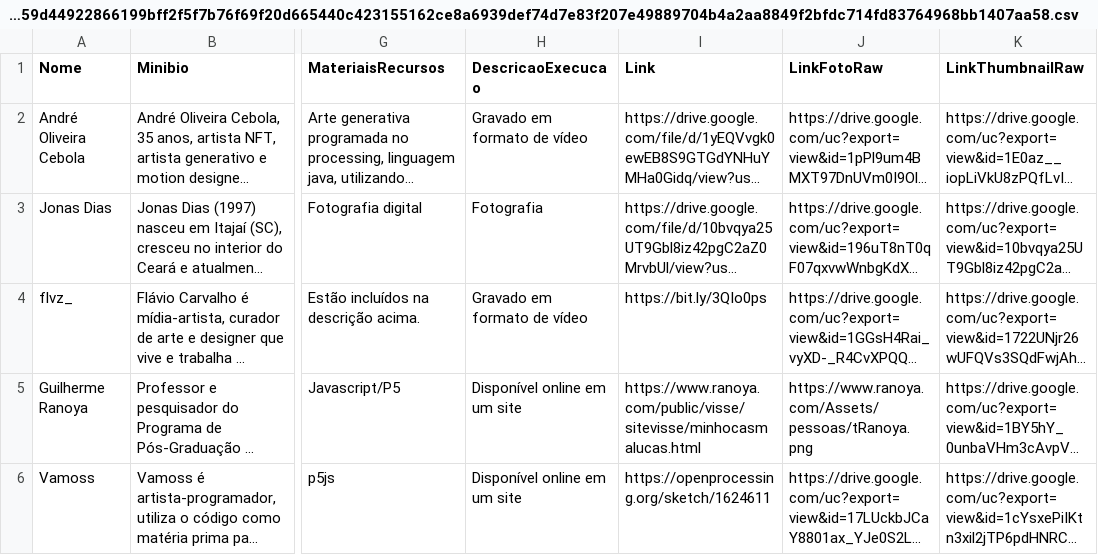
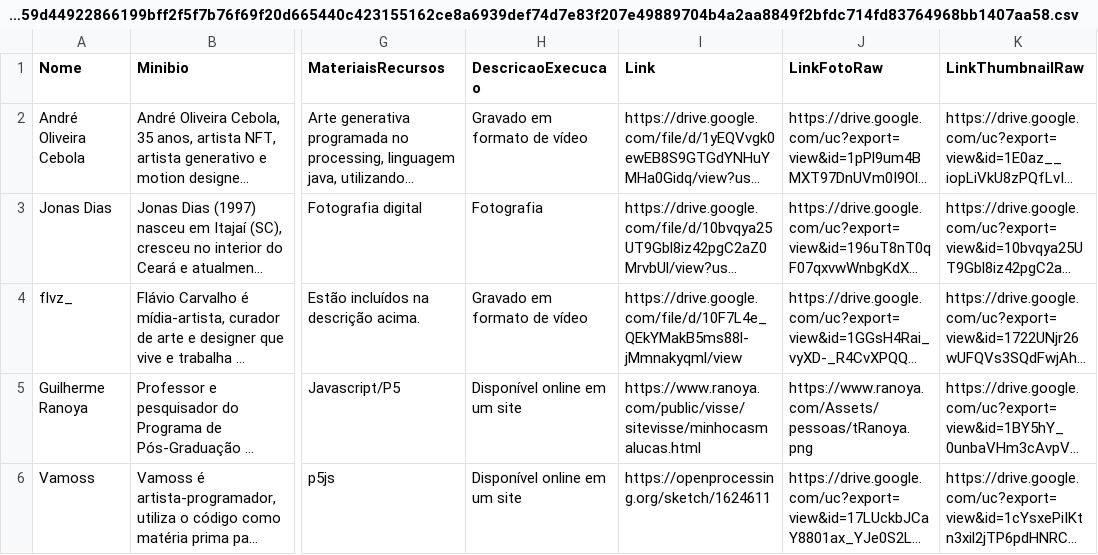
Before and after one commit to esperanc/pcd-gallery-2022, a CSV file: files/5aba79e00a59d44922866199bff2f5f7b76f69f20d665440c423155162ce8a6939def74d7e83f207e49889704b4a2aa8849f2bfdc714fd83764968bb1407aa58.csv, drawn as a sheet; only a part is shown, gaps mark what is left out; long unchanged cells end in …; the diff names each change by its address in the sheet, - before the commit and + after, or states it on an @@ line.

Commit message:
Link updated again
Novo link para obra do Flavio

```diff
--- a/files/5aba79e00a59d44922866199bff2f5f7b76f69f20d665440c423155162ce8a6939def74d7e83f207e49889704b4a2aa8849f2bfdc714fd83764968bb1407aa58.csv
+++ b/files/5aba79e00a59d44922866199bff2f5f7b76f69f20d665440c423155162ce8a6939def74d7e83f207e49889704b4a2aa8849f2bfdc714fd83764968bb1407aa58.csv
-I4 (Link): https://bit.ly/3QIo0ps
+I4 (Link): https://drive.google.com/file/d/10F7L4e_QEkYMakB5ms88l-jMmnakyqml/view
```
